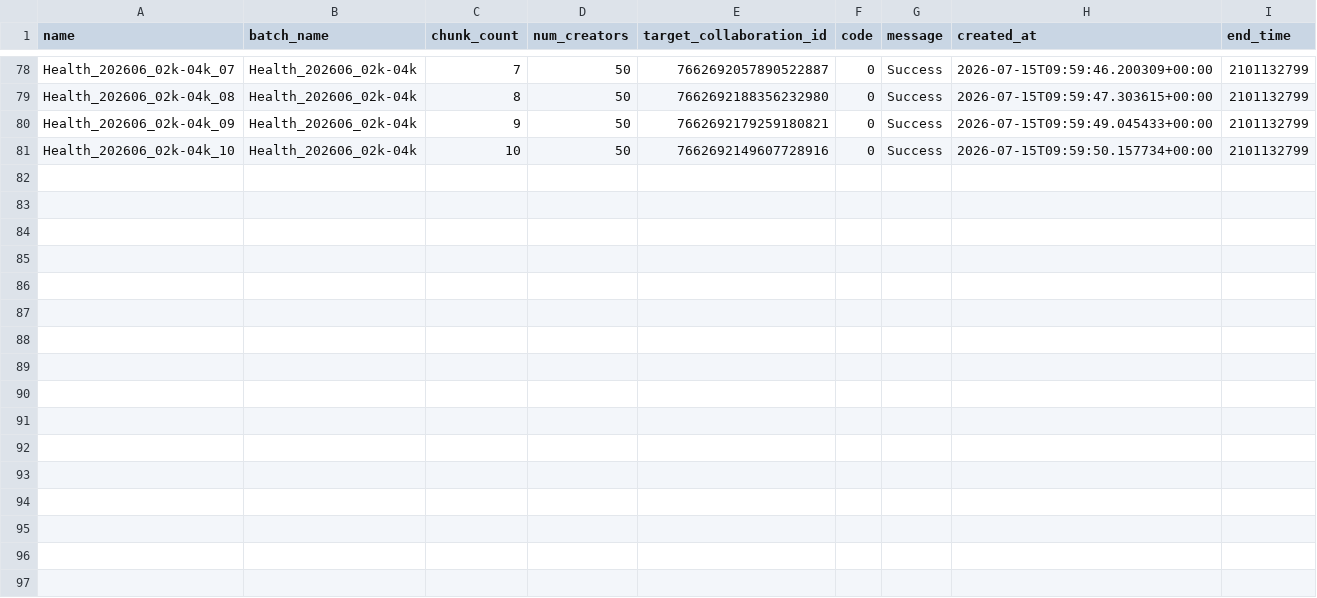
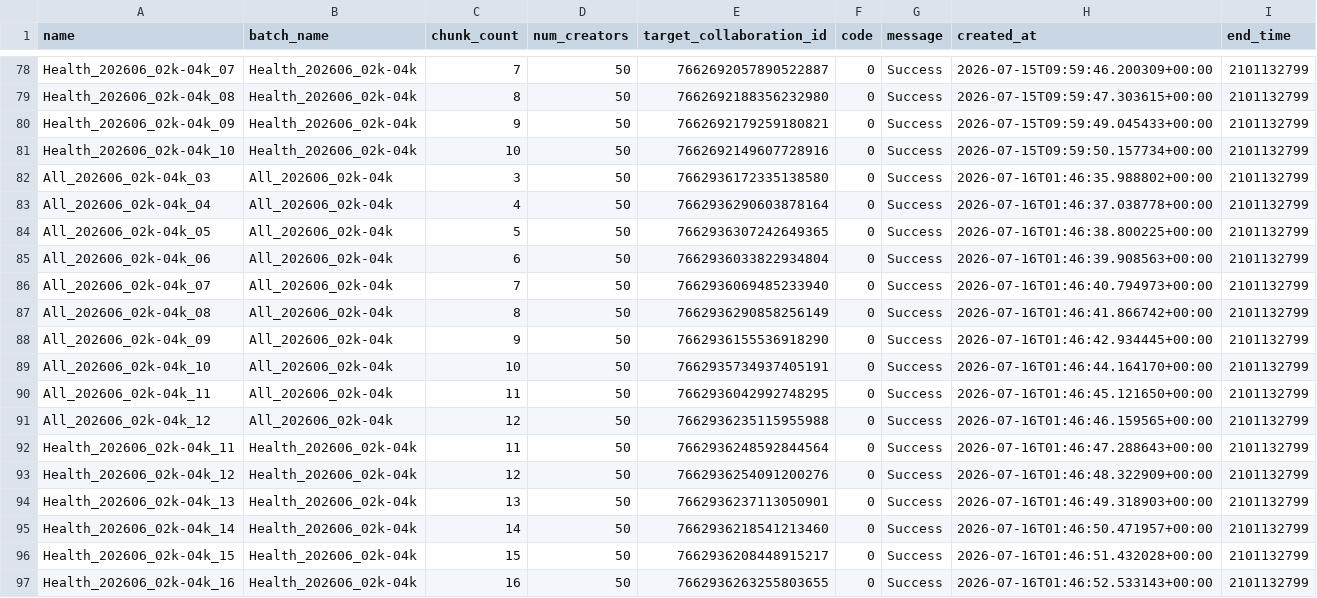
Before and after one commit to mrpsonglao/VitamiAffiliateCode, a CSV file: code/collabs/target_collaboration_manifest.csv, drawn as a sheet; only a part is shown, gaps mark what is left out; the diff names each change by its address in the sheet, - before the commit and + after, or states it on an @@ line.

Commit message:
Create Target Collab - Batch 6

```diff
--- a/code/collabs/target_collaboration_manifest.csv
+++ b/code/collabs/target_collaboration_manifest.csv
+row 82: All_202606_02k-04k_03 | All_202606_02k-04k | 3 | 50 | 7662936172335138580 | 0 | Success | 2026-07-16T01:46:35.988802+00:00 | 2101132799
+row 83: All_202606_02k-04k_04 | All_202606_02k-04k | 4 | 50 | 7662936290603878164 | 0 | Success | 2026-07-16T01:46:37.038778+00:00 | 2101132799
+row 84: All_202606_02k-04k_05 | All_202606_02k-04k | 5 | 50 | 7662936307242649365 | 0 | Success | 2026-07-16T01:46:38.800225+00:00 | 2101132799
+row 85: All_202606_02k-04k_06 | All_202606_02k-04k | 6 | 50 | 7662936033822934804 | 0 | Success | 2026-07-16T01:46:39.908563+00:00 | 2101132799
+row 86: All_202606_02k-04k_07 | All_202606_02k-04k | 7 | 50 | 7662936069485233940 | 0 | Success | 2026-07-16T01:46:40.794973+00:00 | 2101132799
+row 87: All_202606_02k-04k_08 | All_202606_02k-04k | 8 | 50 | 7662936290858256149 | 0 | Success | 2026-07-16T01:46:41.866742+00:00 | 2101132799
+row 88: All_202606_02k-04k_09 | All_202606_02k-04k | 9 | 50 | 7662936155536918290 | 0 | Success | 2026-07-16T01:46:42.934445+00:00 | 2101132799
+row 89: All_202606_02k-04k_10 | All_202606_02k-04k | 10 | 50 | 7662935734937405191 | 0 | Success | 2026-07-16T01:46:44.164170+00:00 | 2101132799
+row 90: All_202606_02k-04k_11 | All_202606_02k-04k | 11 | 50 | 7662936042992748295 | 0 | Success | 2026-07-16T01:46:45.121650+00:00 | 2101132799
+row 91: All_202606_02k-04k_12 | All_202606_02k-04k | 12 | 50 | 7662936235115955988 | 0 | Success | 2026-07-16T01:46:46.159565+00:00 | 2101132799
+row 92: Health_202606_02k-04k_11 | Health_202606_02k-04k | 11 | 50 | 7662936248592844564 | 0 | Success | 2026-07-16T01:46:47.288643+00:00 | 2101132799
+row 93: Health_202606_02k-04k_12 | Health_202606_02k-04k | 12 | 50 | 7662936254091200276 | 0 | Success | 2026-07-16T01:46:48.322909+00:00 | 2101132799
+row 94: Health_202606_02k-04k_13 | Health_202606_02k-04k | 13 | 50 | 7662936237113050901 | 0 | Success | 2026-07-16T01:46:49.318903+00:00 | 2101132799
+row 95: Health_202606_02k-04k_14 | Health_202606_02k-04k | 14 | 50 | 7662936218541213460 | 0 | Success | 2026-07-16T01:46:50.471957+00:00 | 2101132799
+row 96: Health_202606_02k-04k_15 | Health_202606_02k-04k | 15 | 50 | 7662936208448915217 | 0 | Success | 2026-07-16T01:46:51.432028+00:00 | 2101132799
+row 97: Health_202606_02k-04k_16 | Health_202606_02k-04k | 16 | 50 | 7662936263255803655 | 0 | Success | 2026-07-16T01:46:52.533143+00:00 | 2101132799
```
Also changed, not shown: code/creators_manifest.csv, 3 other files.
